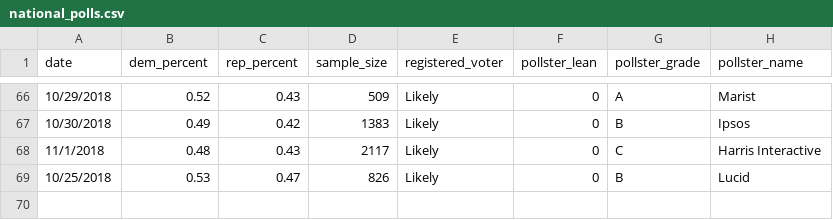
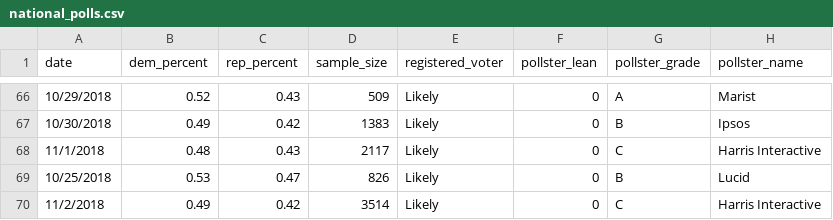
Before and after one commit to polistat/data-2018, a CSV file: national_polls.csv, drawn as a sheet; only a part is shown, gaps mark what is left out; the diff names each change by its address in the sheet, - before the commit and + after, or states it on an @@ line.

Commit message:
Add 1 new poll

```diff
--- a/national_polls.csv
+++ b/national_polls.csv
+row 70: 11/2/2018 | 0.49 | 0.42 | 3514 | Likely | 0 | C | Harris Interactive
```
